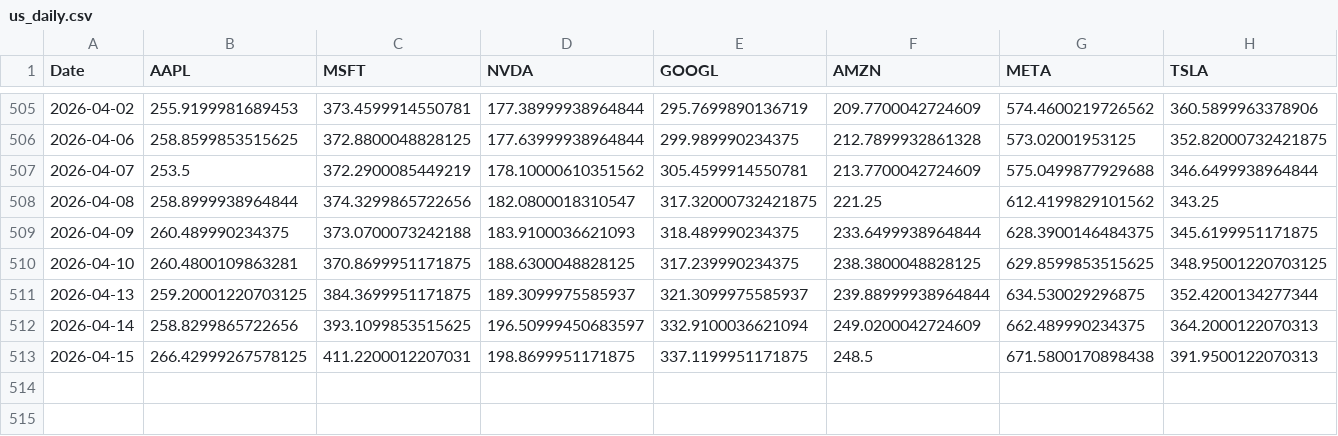
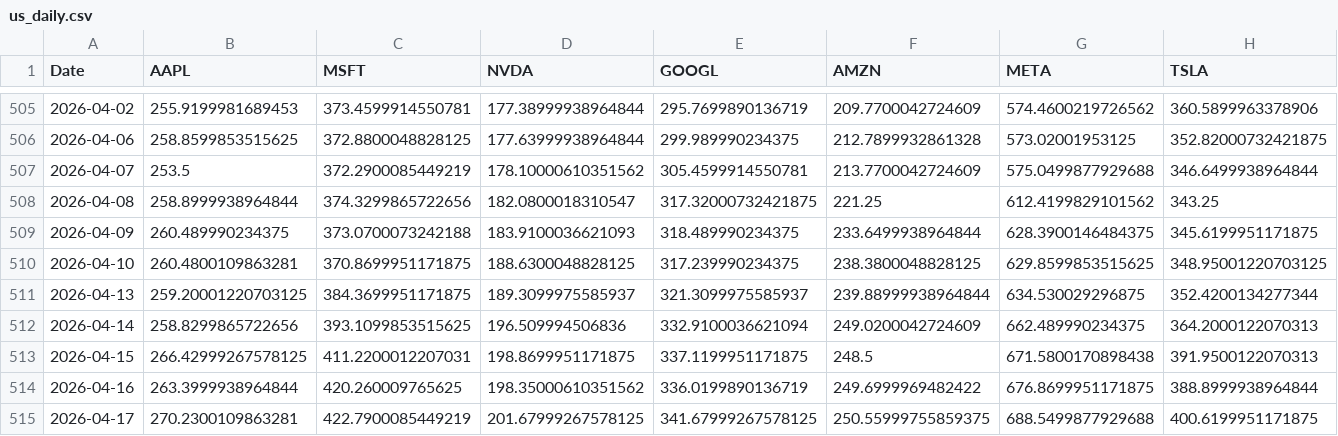
Before and after one commit to OzarkCrypto/global-screener, a CSV file: data/us_daily.csv, drawn as a sheet; only a part is shown, gaps mark what is left out; rows hold the shown columns only; the diff names each change by its address in the sheet, - before the commit and + after, or states it on an @@ line.

```diff
--- a/data/us_daily.csv
+++ b/data/us_daily.csv
-D512 (NVDA): 196.50999450683597
+D512 (NVDA): 196.509994506836
+row 514: 2026-04-16 | 263.3999938964844 | 420.260009765625 | 198.35000610351562 | 336.0199890136719 | 249.6999969482422 | 676.8699951171875 | 388.8999938964844
+row 515: 2026-04-17 | 270.2300109863281 | 422.7900085449219 | 201.67999267578125 | 341.67999267578125 | 250.55999755859375 | 688.5499877929688 | 400.6199951171875
```
Also changed, not shown: data/de_daily.csv, data/hk_daily.csv, 2 other files.
